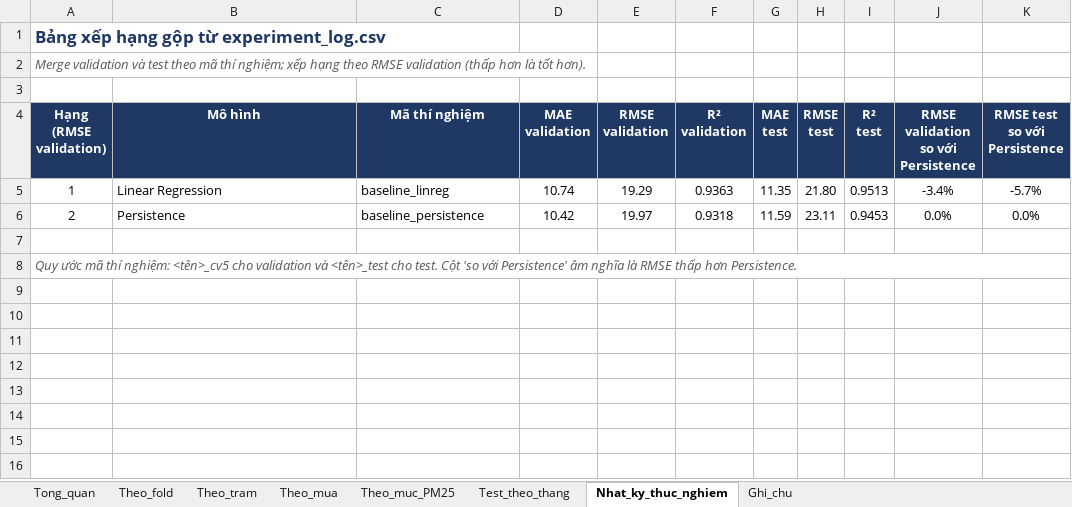
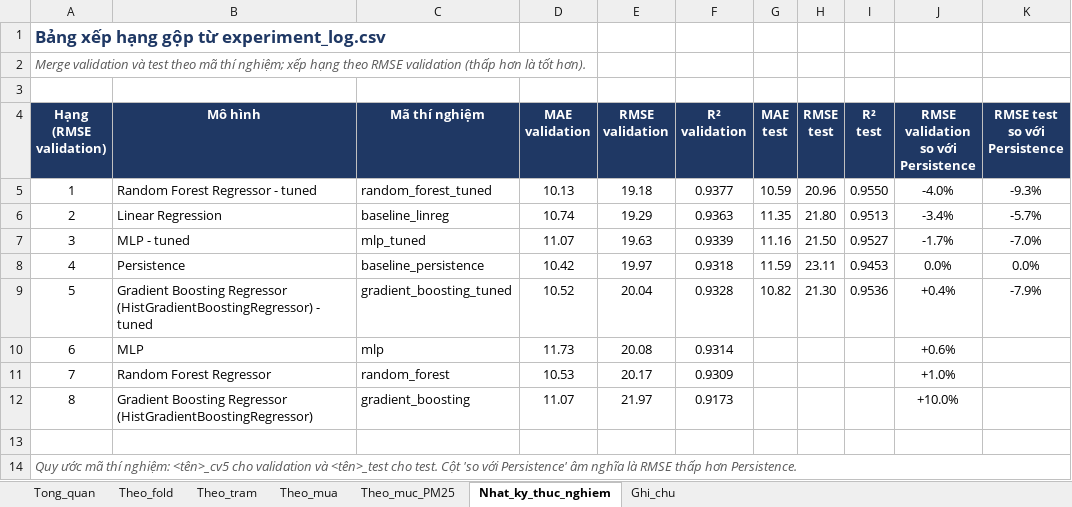
Before and after one commit to bjruly/sgu_finalproject_machinelearning_2026-2027, an Excel workbook: outputs/notebooks/tables/baseline_model_comparison.xlsx, sheet Nhat_ky_thuc_nghiem, drawn as a sheet; values as stored, in another font and other column widths than the file's, no borders; charts and pictures not drawn; addresses are those after the commit; the diff names each change by its address in the sheet, - before the commit and + after, or states it on an @@ line.

Commit message:
Update notebook tables and figures, add report source index
Bổ sung bảng CV của baseline, permutation importance theo nhóm của Linear
Regression, bảng cấu hình mô hình cuối và bảng mức giảm sai số tương đối,
cùng report_sources.csv liên kết từng CSV với notebook, mã ô, chế độ chạy
và hash để truy vết và kiểm chứng số liệu.

```diff
--- a/outputs/notebooks/tables/baseline_model_comparison.xlsx (sheet Nhat_ky_thuc_nghiem)
+++ b/outputs/notebooks/tables/baseline_model_comparison.xlsx (sheet Nhat_ky_thuc_nghiem)
-sheet tab: Test_theo_thang
+row 5: 1 | Random Forest Regressor - tuned | random_forest_tuned | 10.13 | 19.18 | 0.9377 | 10.59 | 20.96 | 0.9550 | -4.0% | -9.3%
-A6 (Hạng (RMSE validation)): 1
+A6 (Hạng (RMSE validation)): 2
+row 7: 3 | MLP - tuned | mlp_tuned | 11.07 | 19.63 | 0.9339 | 11.16 | 21.50 | 0.9527 | -1.7% | -7.0%
-A8 (Hạng (RMSE validation)): 2
+A8 (Hạng (RMSE validation)): 4
+row 9: 5 | Gradient Boosting Regressor (HistGradientBoostingRegressor) - tuned | gradient_boosting_tuned | 10.52 | 20.04 | 0.9328 | 10.82 | 21.30 | 0.9536 | +0.4% | -7.9%
+row 10: 6 | MLP | mlp | 11.73 | 20.08 | 0.9314 |  |  |  | +0.6%
+row 11: 7 | Random Forest Regressor | random_forest | 10.53 | 20.17 | 0.9309 |  |  |  | +1.0%
+row 12: 8 | Gradient Boosting Regressor (HistGradientBoostingRegressor) | gradient_boosting | 11.07 | 21.97 | 0.9173 |  |  |  | +10.0%
```
Also changed, not shown: sheet Theo_muc_PM25, sheet Tong_quan, sheet Ghi_chu, charts or pictures, 42 other files.
